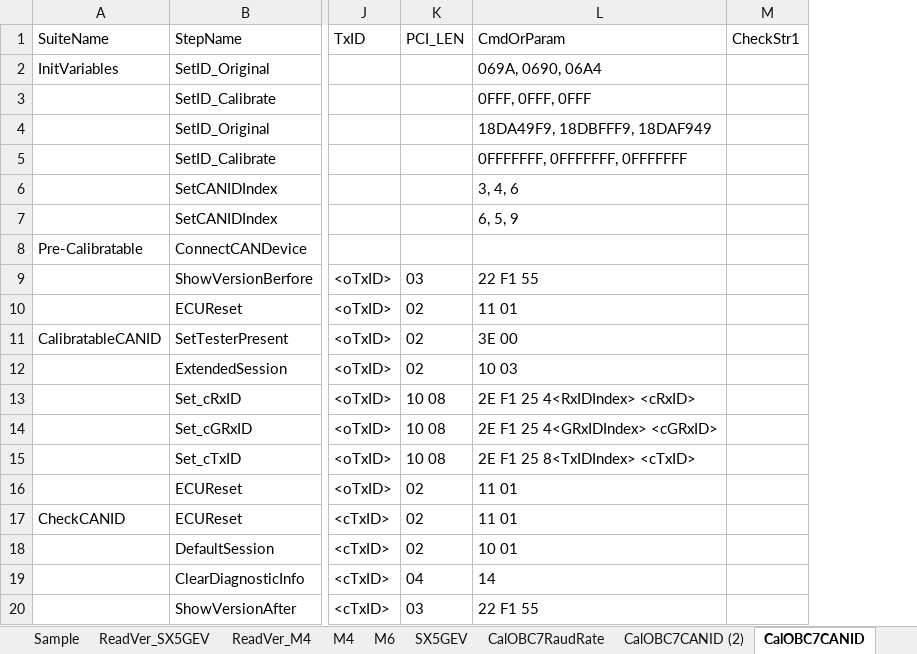
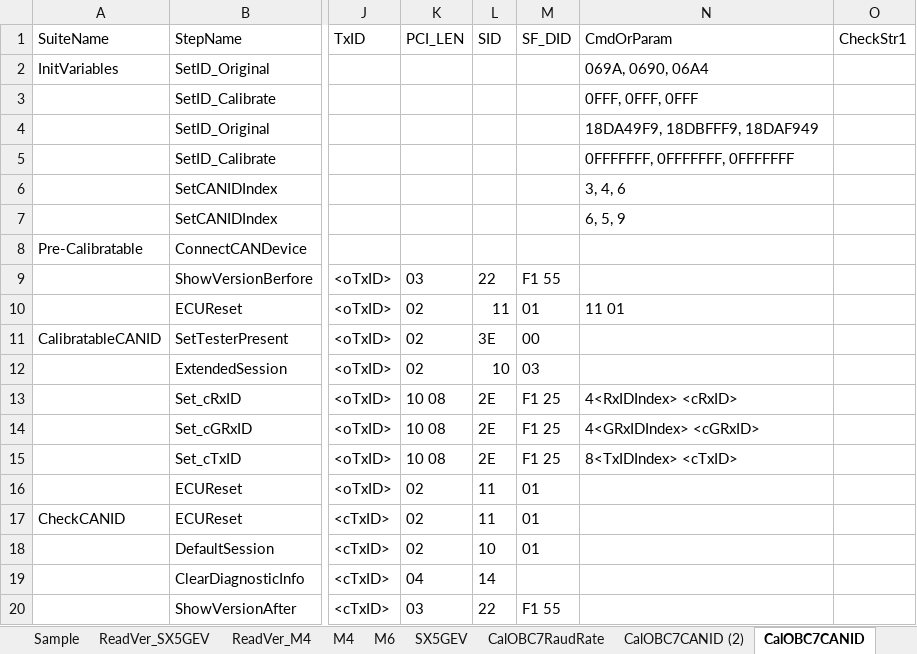
Before and after one commit to ShenSteven/AutoPlasticOmnium, an Excel workbook: scripts/PLIN-BLF.xlsx, sheet CalOBC7CANID, drawn as a sheet; only a part is shown, gaps mark what is left out; values as stored, in another font and other column widths than the file's, no borders; table styles not drawn; addresses are those after the commit; the diff names each change by its address in the sheet, - before the commit and + after, or states it on an @@ line.

```diff
--- a/scripts/PLIN-BLF.xlsx (sheet CalOBC7CANID)
+++ b/scripts/PLIN-BLF.xlsx (sheet CalOBC7CANID)
+column L (SID), rows 9-20: 22 | 11 | 3E | 10 | 2E | 2E | 2E | 11 | 11 | 10 | 14 | 22
+column M (SF_DID), rows 9-20: F1 55 | 01 | 00 | 03 | F1 25 | F1 25 | F1 25 | 01 | 01 | 01 |  | F1 55
-N9 (CmdOrParam): 22 F1 55
+N9 (CmdOrParam): (empty)
-N11 (CmdOrParam): 3E 00
+N11 (CmdOrParam): (empty)
-N12 (CmdOrParam): 10 03
+N12 (CmdOrParam): (empty)
-N13 (CmdOrParam): 2E F1 25 4<RxIDIndex> <cRxID>
+N13 (CmdOrParam): 4<RxIDIndex> <cRxID>
-N14 (CmdOrParam): 2E F1 25 4<GRxIDIndex> <cGRxID>
+N14 (CmdOrParam): 4<GRxIDIndex> <cGRxID>
-N15 (CmdOrParam): 2E F1 25 8<TxIDIndex> <cTxID>
+N15 (CmdOrParam): 8<TxIDIndex> <cTxID>
-N16:N17 (CmdOrParam): 11 01
+N16:N17 (CmdOrParam): (empty)
-N18 (CmdOrParam): 10 01
+N18 (CmdOrParam): (empty)
-N19 (CmdOrParam): 14
+N19 (CmdOrParam): (empty)
-N20 (CmdOrParam): 22 F1 55
+N20 (CmdOrParam): (empty)
```
Also changed, not shown: 1 other file.
